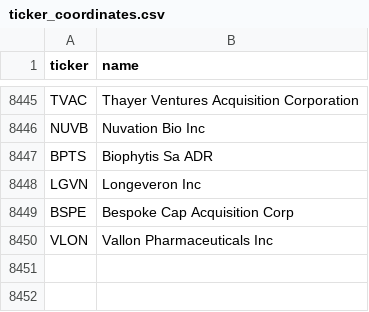
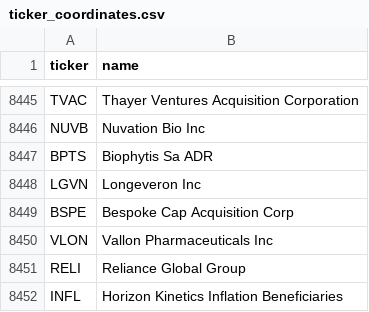
Before and after one commit to mpucci92/NewsLab, a CSV file: news/data/ticker_coordinates.csv, drawn as a sheet; only a part is shown, gaps mark what is left out.

```diff
--- a/news/data/ticker_coordinates.csv
+++ b/news/data/ticker_coordinates.csv
@@ -8450 +8450,3 @@ BSPE,Bespoke Cap Acquisition Corp
 VLON,Vallon Pharmaceuticals Inc
+RELI,Reliance Global Group
+INFL,Horizon Kinetics Inflation Beneficiaries
```
Also changed, not shown: news/data/news_sources.csv, 3 other files.
